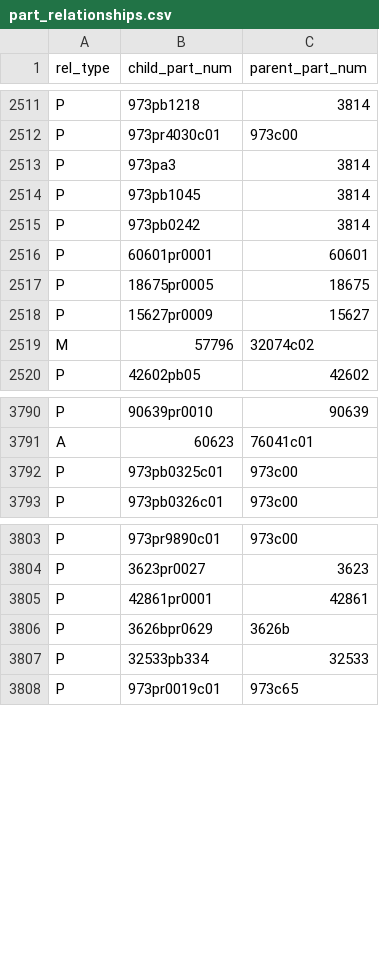
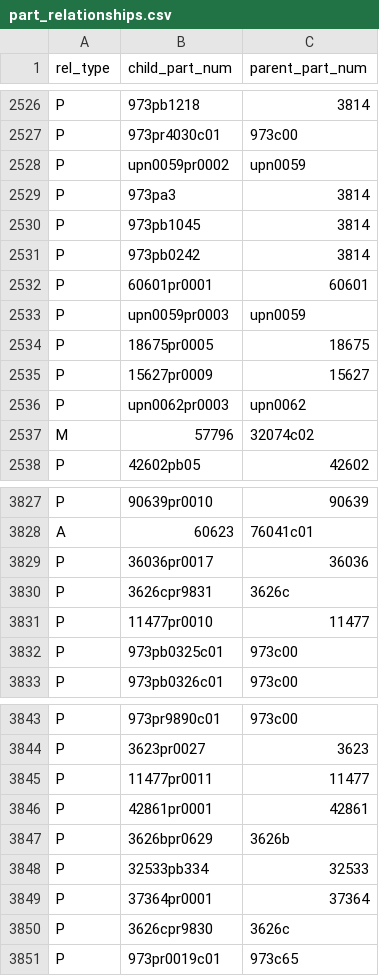
Before and after one commit to ssiegmund/lego-database, a CSV file: data/raw/part_relationships.csv, drawn as a sheet; only a part is shown, gaps mark what is left out; the diff covers the shown part only; the diff names each change by its address in the sheet, - before the commit and + after, or states it on an @@ line.

```diff
--- a/data/raw/part_relationships.csv
+++ b/data/raw/part_relationships.csv
+row 2528: P | upn0059pr0002 | upn0059
+row 2533: P | upn0059pr0003 | upn0059
+row 2536: P | upn0062pr0003 | upn0062
+row 3829: P | 36036pr0017 | 36036
+row 3830: P | 3626cpr9831 | 3626c
+row 3831: P | 11477pr0010 | 11477
+row 3845: P | 11477pr0011 | 11477
+row 3849: P | 37364pr0001 | 37364
+row 3850: P | 3626cpr9830 | 3626c
```
Also changed, not shown: 49 added rows elsewhere in this file, data/raw/elements.csv, data/raw/inventory_sets.csv, 6 other files.
